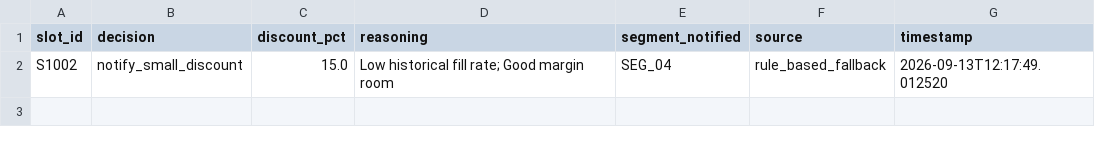
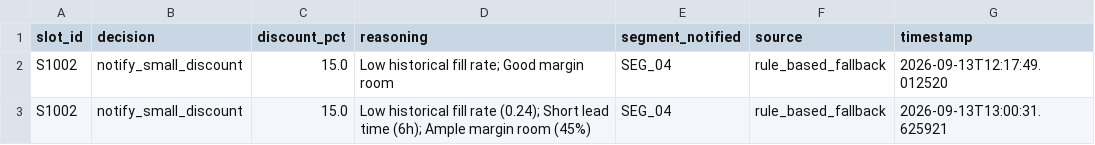
Before and after one commit to AliyaNefrin/cymonic_hackathon, a CSV file: data_layer/booking_log.csv, drawn as a sheet; the diff names each change by its address in the sheet, - before the commit and + after, or states it on an @@ line.

```diff
--- a/data_layer/booking_log.csv
+++ b/data_layer/booking_log.csv
+row 3: S1002 | notify_small_discount | 15.0 | Low historical fill rate (0.24); Short lead time (6h); Ample margin room (45%) | SEG_04 | rule_based_fallback | 2026-09-13T13:00:31.625921
```
Also changed, not shown: 2 other files.
